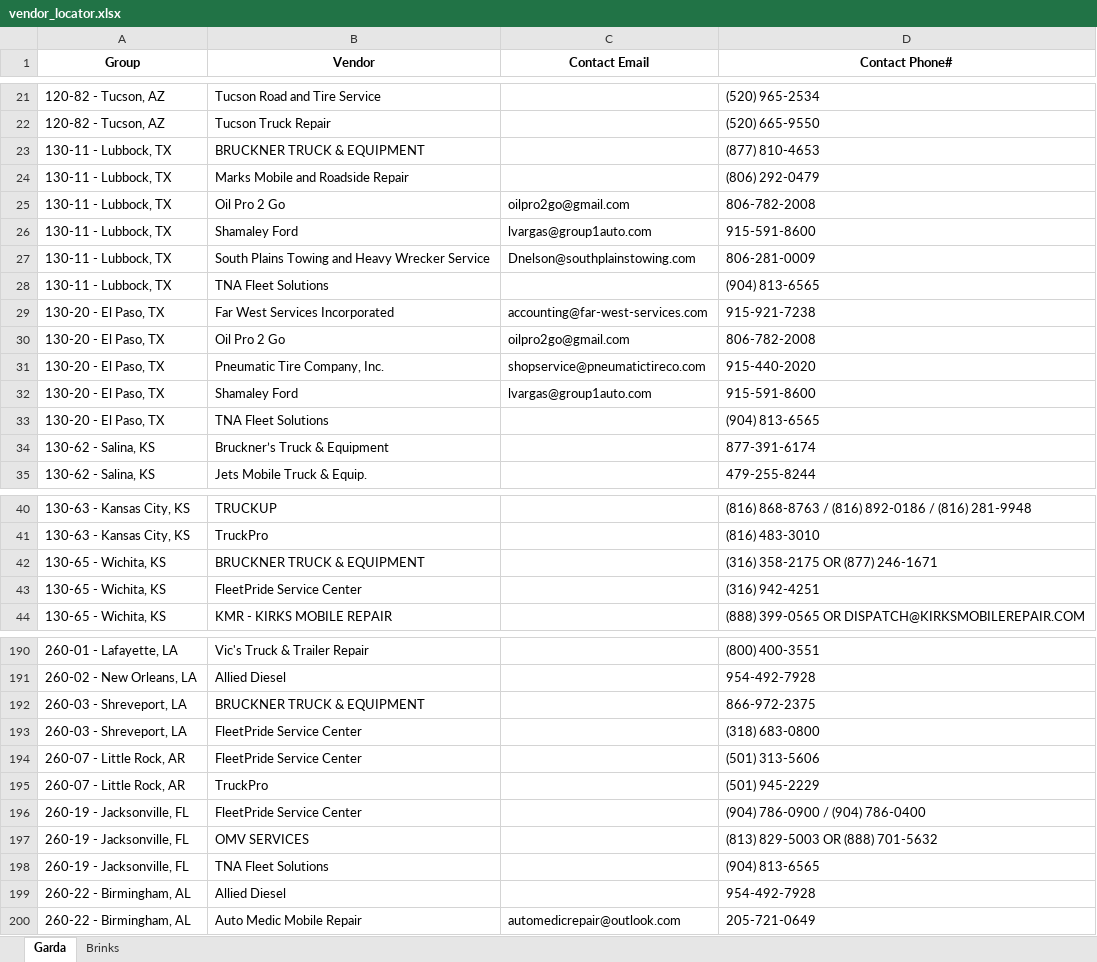
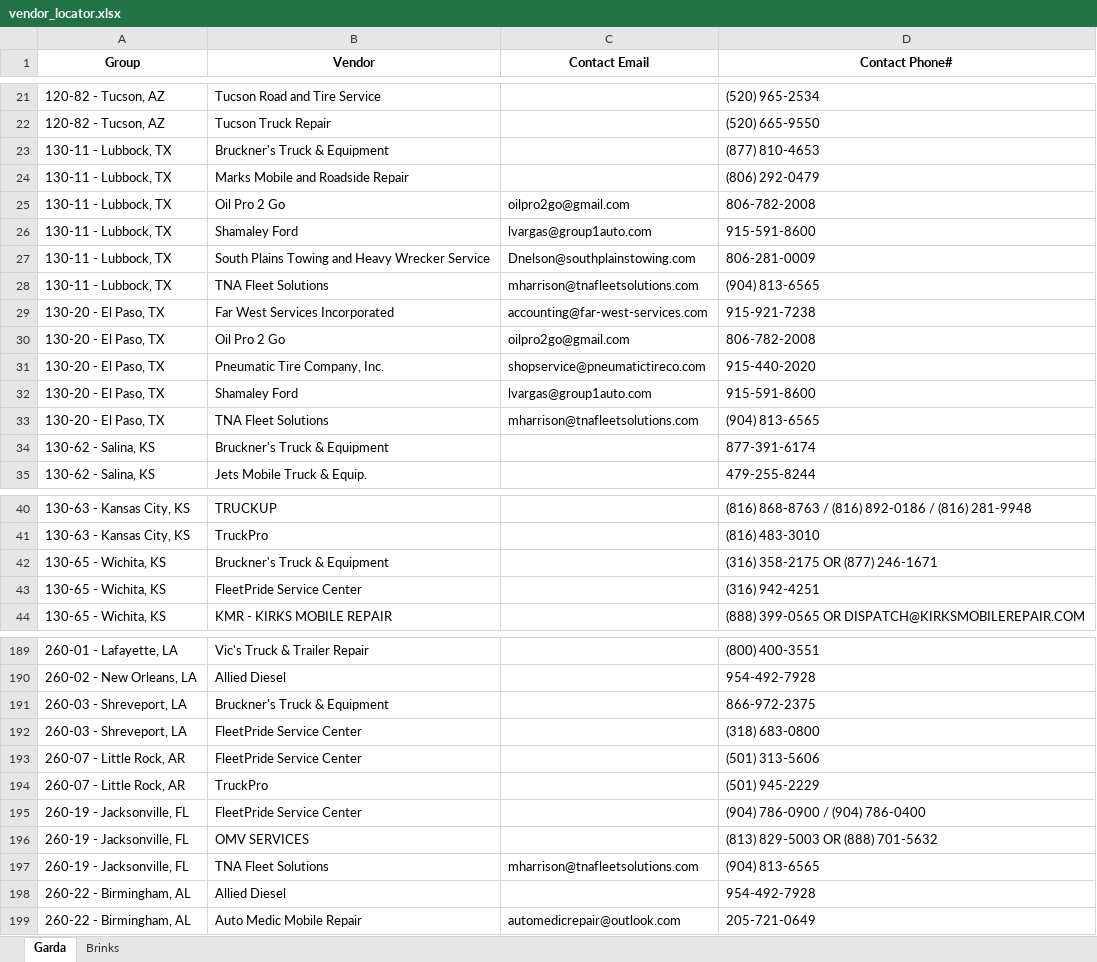
Before and after one commit to nmaysonet/vendor, an Excel workbook: vendor_locator.xlsx, sheet Garda, drawn as a sheet; only a part is shown, gaps mark what is left out; values as stored, in another font and other column widths than the file's, no borders; table styles not drawn; addresses are those after the commit; the diff covers the shown part only; the diff names each change by its address in the sheet, - before the commit and + after, or states it on an @@ line.

```diff
--- a/vendor_locator.xlsx (sheet Garda)
+++ b/vendor_locator.xlsx (sheet Garda)
-B23 (Vendor): BRUCKNER TRUCK & EQUIPMENT
+B23 (Vendor): Bruckner's Truck & Equipment
-C28 (Contact Email): (empty)
+C28 (Contact Email): mharrison@tnafleetsolutions.com
-C33 (Contact Email): (empty)
+C33 (Contact Email): mharrison@tnafleetsolutions.com
-B34 (Vendor): Bruckner’s Truck & Equipment
+B34 (Vendor): Bruckner's Truck & Equipment
-B42 (Vendor): BRUCKNER TRUCK & EQUIPMENT
+B42 (Vendor): Bruckner's Truck & Equipment
-B191 (Vendor): BRUCKNER TRUCK & EQUIPMENT
+B191 (Vendor): Bruckner's Truck & Equipment
-C197 (Contact Email): (empty)
+C197 (Contact Email): mharrison@tnafleetsolutions.com
```
Also changed, not shown: 1 removed row and 23 edited cells elsewhere in this sheet, sheet Brinks.
